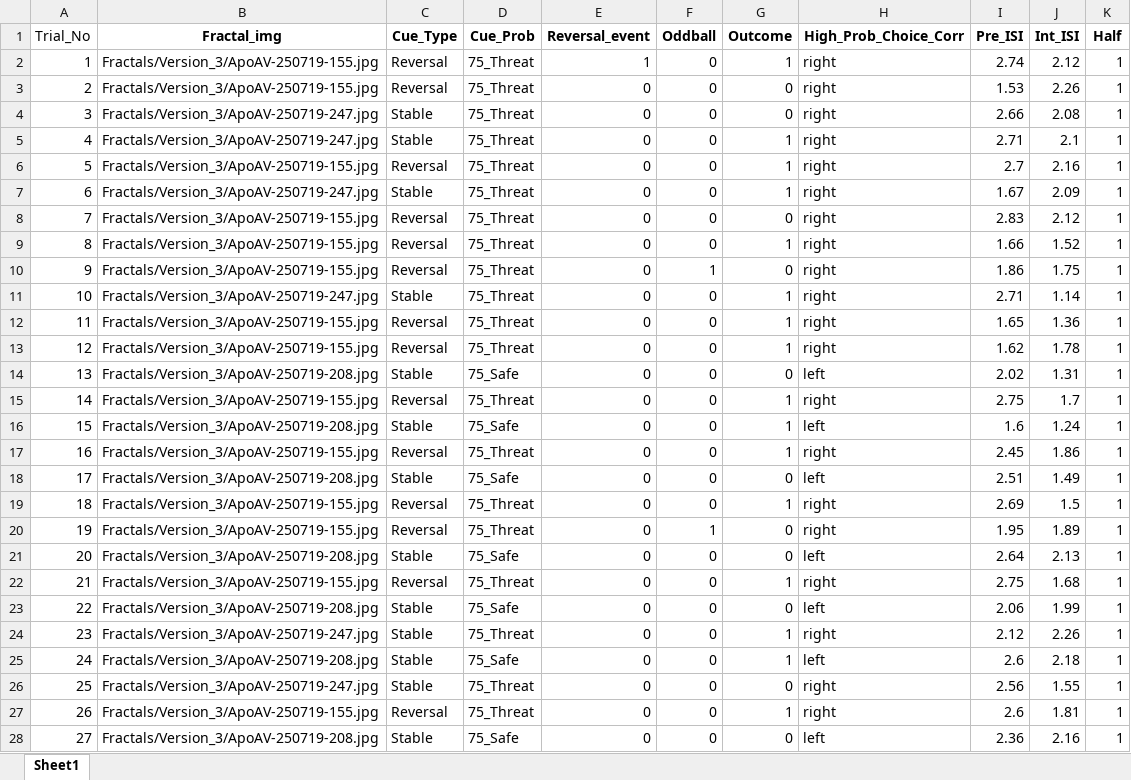
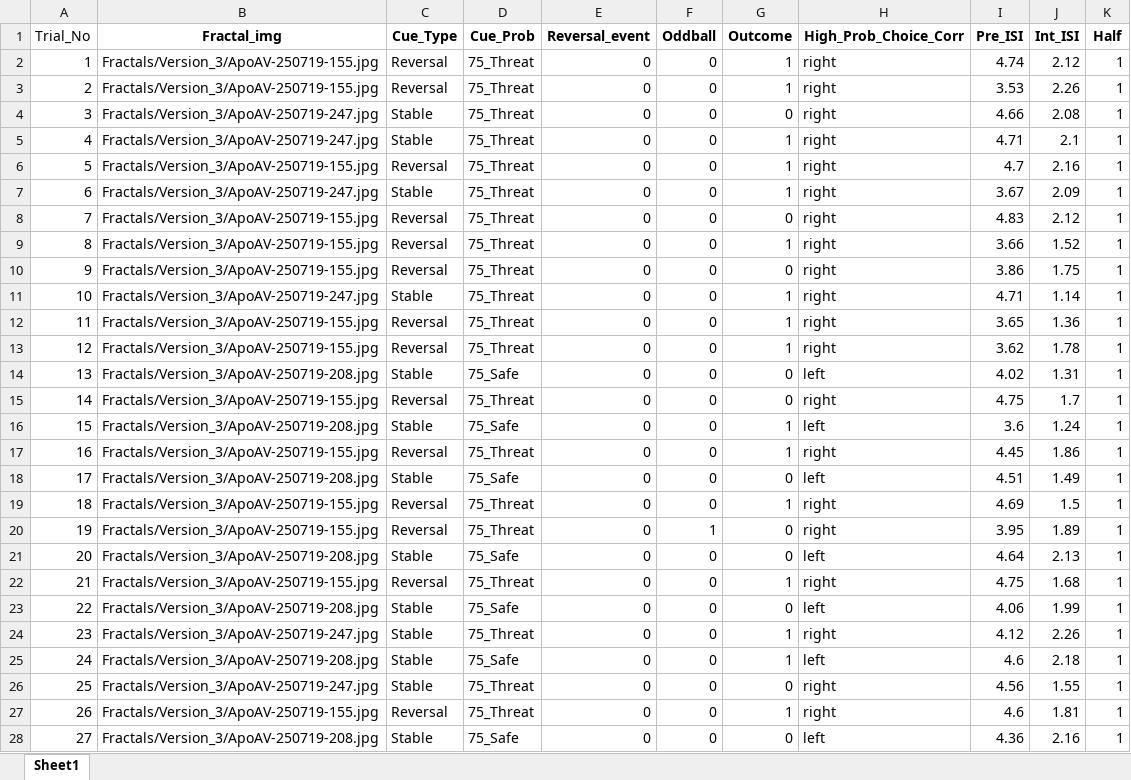
Before and after one commit to mjcolwell/pavlovian_aversive_learning_task, an Excel workbook: Conditions/Version_3/PAL_Deterministic Schedule_V3_H1.xlsx, sheet Sheet1, drawn as a sheet; only a part is shown; values as stored, in another font and other column widths than the file's, no borders; the diff covers the shown part only; the diff names each change by its address in the sheet, - before the commit and + after, or states it on an @@ line.

```diff
--- a/Conditions/Version_3/PAL_Deterministic Schedule_V3_H1.xlsx (sheet Sheet1)
+++ b/Conditions/Version_3/PAL_Deterministic Schedule_V3_H1.xlsx (sheet Sheet1)
-E2 (Reversal_event): 1
+E2 (Reversal_event): 0
-I2 (Pre_ISI): 2.74
+I2 (Pre_ISI): 4.74
-G3 (Outcome): 0
+G3 (Outcome): 1
-I3 (Pre_ISI): 1.53
+I3 (Pre_ISI): 3.53
-I4 (Pre_ISI): 2.66
+I4 (Pre_ISI): 4.66
-I5 (Pre_ISI): 2.71
+I5 (Pre_ISI): 4.71
-I6 (Pre_ISI): 2.7
+I6 (Pre_ISI): 4.7
-I7 (Pre_ISI): 1.67
+I7 (Pre_ISI): 3.67
-I8 (Pre_ISI): 2.83
+I8 (Pre_ISI): 4.83
-I9 (Pre_ISI): 1.66
+I9 (Pre_ISI): 3.66
-F10 (Oddball): 1
+F10 (Oddball): 0
-I10 (Pre_ISI): 1.86
+I10 (Pre_ISI): 3.86
-I11 (Pre_ISI): 2.71
+I11 (Pre_ISI): 4.71
-I12 (Pre_ISI): 1.65
+I12 (Pre_ISI): 3.65
-I13 (Pre_ISI): 1.62
+I13 (Pre_ISI): 3.62
-I14 (Pre_ISI): 2.02
+I14 (Pre_ISI): 4.02
-G15 (Outcome): 1
+G15 (Outcome): 0
-I15 (Pre_ISI): 2.75
+I15 (Pre_ISI): 4.75
-I16 (Pre_ISI): 1.6
+I16 (Pre_ISI): 3.6
-I17 (Pre_ISI): 2.45
+I17 (Pre_ISI): 4.45
-I18 (Pre_ISI): 2.51
+I18 (Pre_ISI): 4.51
-I19 (Pre_ISI): 2.69
+I19 (Pre_ISI): 4.69
-I20 (Pre_ISI): 1.95
+I20 (Pre_ISI): 3.95
-I21 (Pre_ISI): 2.64
+I21 (Pre_ISI): 4.64
-I22 (Pre_ISI): 2.75
+I22 (Pre_ISI): 4.75
-I23 (Pre_ISI): 2.06
+I23 (Pre_ISI): 4.06
-I24 (Pre_ISI): 2.12
+I24 (Pre_ISI): 4.12
-I25 (Pre_ISI): 2.6
+I25 (Pre_ISI): 4.6
-I26 (Pre_ISI): 2.56
+I26 (Pre_ISI): 4.56
-I27 (Pre_ISI): 2.6
+I27 (Pre_ISI): 4.6
-I28 (Pre_ISI): 2.36
+I28 (Pre_ISI): 4.36
```
Also changed, not shown: 91 edited cells elsewhere in this sheet, Conditions/Version_3/PAL_Deterministic Schedule_V3_H2.xlsx.
